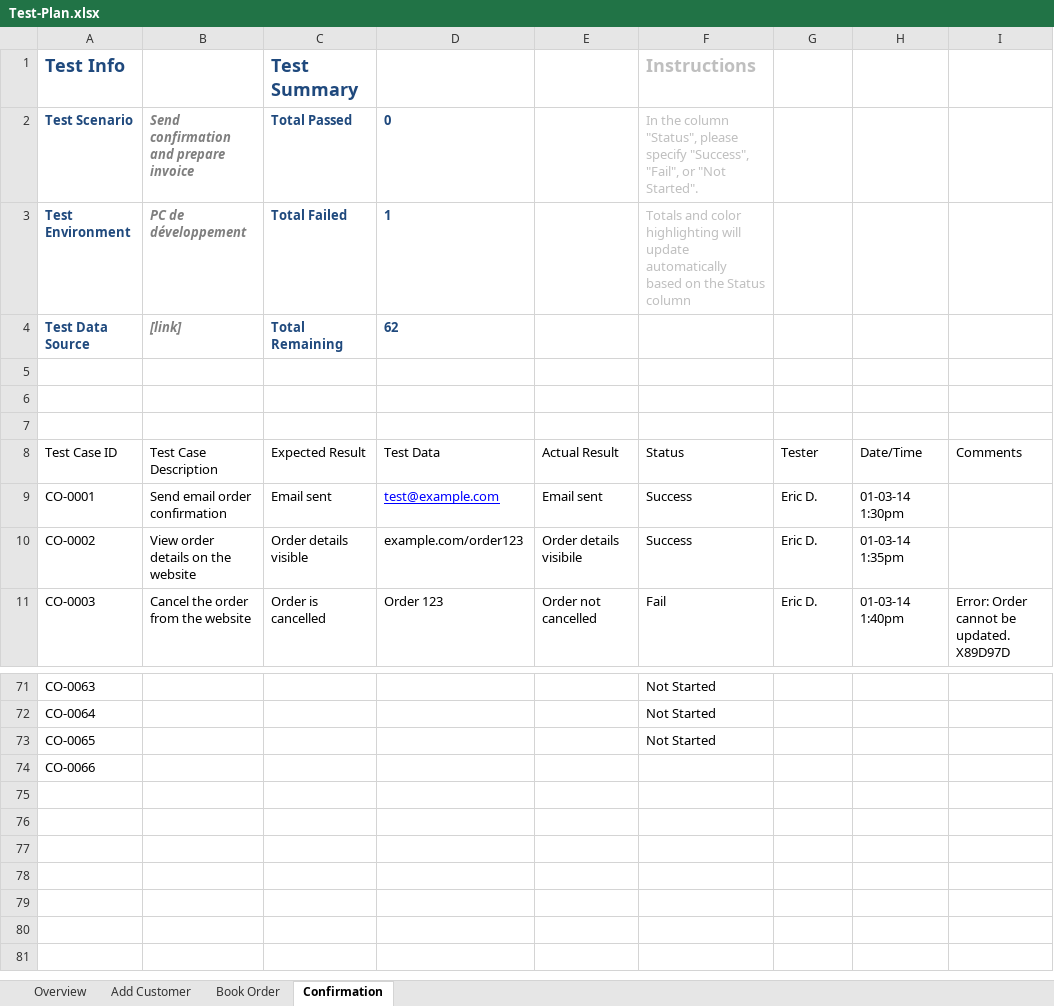
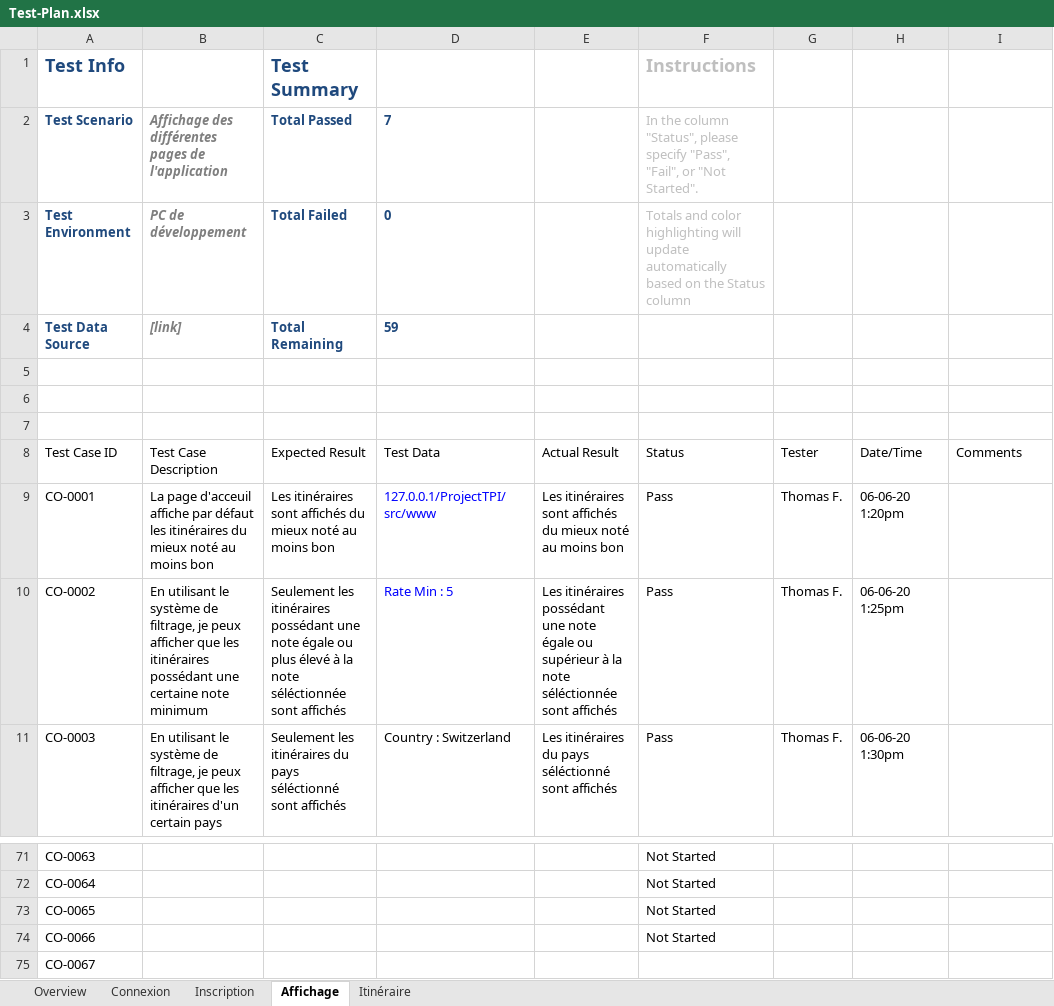
Before and after one commit to thomasFJS/ProjectTPI, an Excel workbook: docs/testing plan/Test-Plan.xlsx, sheet Affichage, drawn as a sheet; only a part is shown, gaps mark what is left out; values as stored, in another font and other column widths than the file's, no borders; conditional formats and table styles not drawn; the diff covers the shown part only; the diff names each change by its address in the sheet, - before the commit and + after, or states it on an @@ line.

Commit message:
Avancement plan de test

```diff
--- a/docs/testing plan/Test-Plan.xlsx (sheet Affichage)
+++ b/docs/testing plan/Test-Plan.xlsx (sheet Affichage)
-sheet tab: Add Customer
+sheet tab: Connexion
-sheet tab: Book Order
+sheet tab: Inscription
-sheet tab: Confirmation
+sheet tab: Affichage
+sheet tab: Itinéraire
-B2: Send confirmation and prepare invoice
+B2: Affichage des différentes pages de l'application
-D2: 0
+D2: 7
-F2 (Instructions): …please specify "Success", "Fail", or…
+F2 (Instructions): …please specify "Pass", "Fail", or…
-D3: 1
+D3: 0
-D4: 62
+D4: 59
-B9: Send email order confirmation
+B9: La page d'acceuil affiche par défaut les itinéraires du mieux noté au moins bon
-C9 (Test Summary): Email sent
+C9 (Test Summary): Les itinéraires sont affichés du mieux noté au moins bon
-D9: test@example.com
+D9: 127.0.0.1/ProjectTPI/src/www
-D9 underline: on
+D9 underline: off
-E9: Email sent
+E9: Les itinéraires sont affichés du mieux noté au moins bon
-F9:F10 (Instructions): Success
+F9:F10 (Instructions): Pass
-G9:G11: Eric D.
+G9:G11: Thomas F.
-H9: 01-03-14 1:30pm
+H9: 06-06-20 1:20pm
-B10: View order details on the website
+B10: En utilisant le système de filtrage, je peux afficher que les itinéraires possédant une certaine note minimum
-C10 (Test Summary): Order details visible
+C10 (Test Summary): Seulement les itinéraires possédant une note égale ou plus élevé à la note séléctionnée sont affichés
-D10: example.com/order123
+D10: Rate Min : 5
-D10 text colour: black
+D10 text colour: #0000FF
-E10: Order details visibile
+E10: Les itinéraires possédant une note égale ou supérieur à la note séléctionnée sont affichés
-H10: 01-03-14 1:35pm
+H10: 06-06-20 1:25pm
-B11: Cancel the order from the website
+B11: En utilisant le système de filtrage, je peux afficher que les itinéraires d'un certain pays
-C11 (Test Summary): Order is cancelled
+C11 (Test Summary): Seulement les itinéraires du pays séléctionné sont affichés
-D11: Order 123
+D11: Country : Switzerland
-E11: Order not cancelled
+E11: Les itinéraires du pays séléctionné sont affichés
-F11 (Instructions): Fail
+F11 (Instructions): Pass
-H11: 01-03-14 1:40pm
+H11: 06-06-20 1:30pm
-I11: Error: Order cannot be updated. X89D97D
+I11: (empty)
-F74 (Instructions): (empty)
+F74 (Instructions): Not Started
+row 75: CO-0067
```
Also changed, not shown: 28 edited cells elsewhere in this sheet, sheet Connexion, sheet Inscription, sheet Overview, formulas that keep their value, docs/planning/TF_PlanificationProjet.xlsx, 14 other files.
